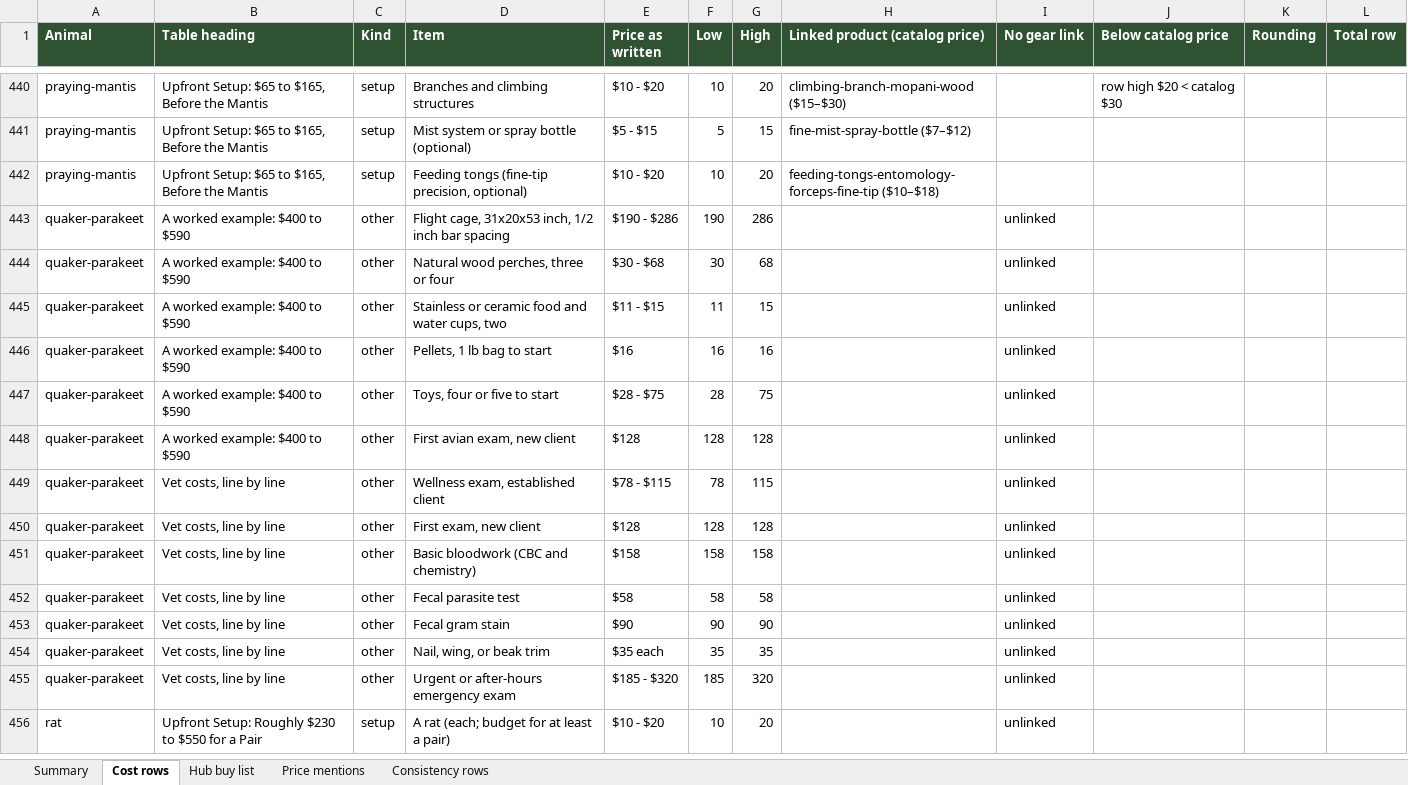
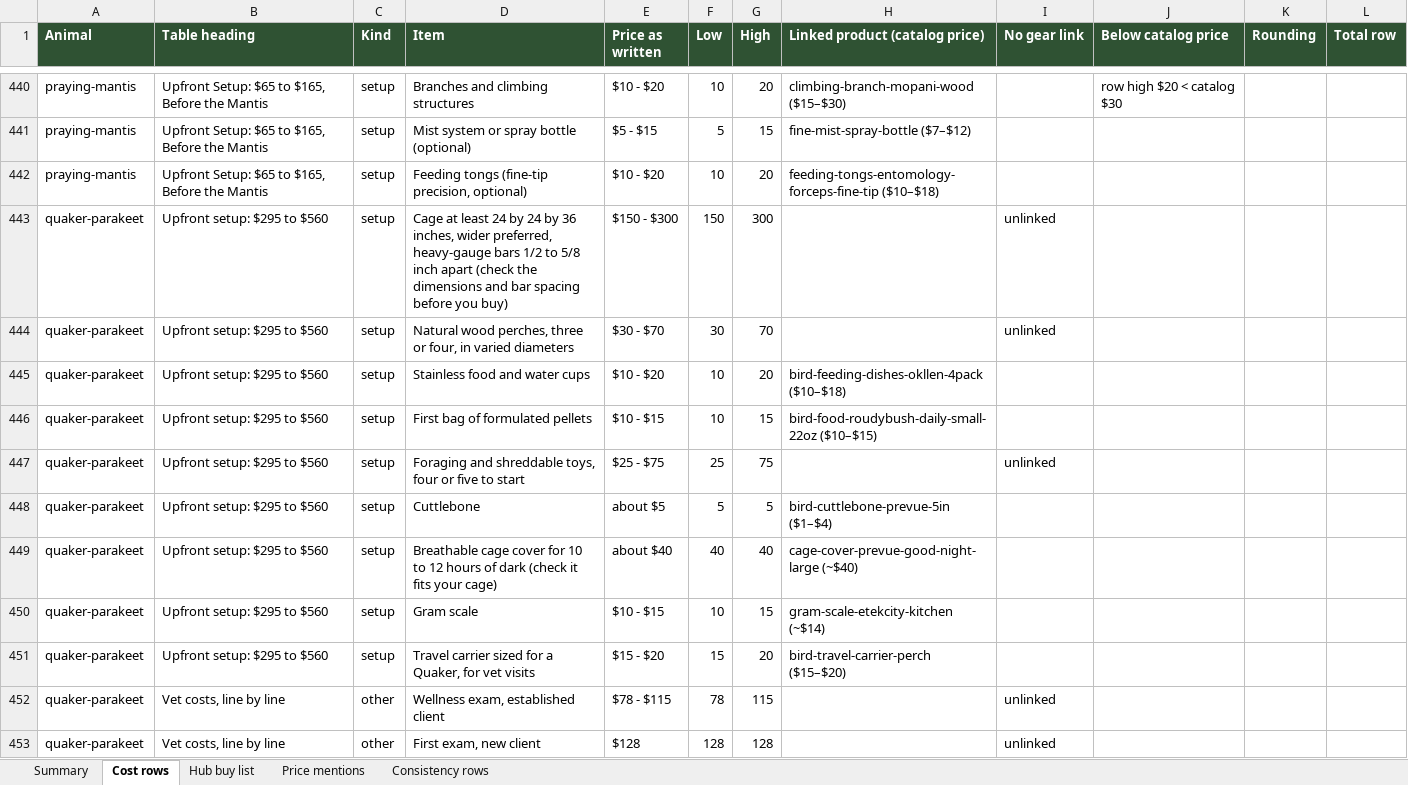
Before and after one commit to mrd1030/beastlyfactss, an Excel workbook: PRICE_REDO.xlsx, sheet Cost rows, drawn as a sheet; only a part is shown, gaps mark what is left out; the shorter side is filled out with more unchanged rows; values as stored, in another font and other column widths than the file's, no borders; removed rows and columns are numbered as before the commit, all else as after; the diff names each change by its address in the sheet, - before the commit and + after, or states it on an @@ line.

```diff
--- a/PRICE_REDO.xlsx (sheet Cost rows)
+++ b/PRICE_REDO.xlsx (sheet Cost rows)
-B443:B444 (Table heading): A worked example: $400 to $590
+B443:B444 (Table heading): Upfront setup: $295 to $560
-C443:C444 (Kind): other
+C443:C444 (Kind): setup
-D443 (Item): Flight cage, 31x20x53 inch, 1/2 inch bar spacing
+D443 (Item): Cage at least 24 by 24 by 36 inches, wider preferred, heavy-gauge bars 1/2 to 5/8 inch apart (check the dimensions and bar spacing before you buy)
-E443 (Price as written): $190 - $286
+E443 (Price as written): $150 - $300
-F443 (Low): 190
+F443 (Low): 150
-G443 (High): 286
+G443 (High): 300
-D444 (Item): …three or four
+D444 (Item): …three or four, in varied diameters
-E444 (Price as written): $30 - $68
+E444 (Price as written): $30 - $70
-G444 (High): 68
+G444 (High): 70
+row 445: quaker-parakeet | Upfront setup: $295 to $560 | setup | Stainless food and water cups | $10 - $20 | 10 | 20 | bird-feeding-dishes-okllen-4pack ($10–$18)
-B446 (Table heading): A worked example: $400 to $590
+B446 (Table heading): Upfront setup: $295 to $560
-C446 (Kind): other
+C446 (Kind): setup
-D446 (Item): Stainless or ceramic food and water cups, two
+D446 (Item): First bag of formulated pellets
-E446 (Price as written): $11 - $15
+E446 (Price as written): $10 - $15
-F446 (Low): 11
+F446 (Low): 10
-H446 (Linked product (catalog price)): (empty)
+H446 (Linked product (catalog price)): bird-food-roudybush-daily-small-22oz ($10–$15)
-I446 (No gear link): unlinked
+I446 (No gear link): (empty)
-row 446: quaker-parakeet | A worked example: $400 to $590 | other | Pellets, 1 lb bag to start | $16 | 16 | 16 |  | unlinked
-B447 (Table heading): A worked example: $400 to $590
+B447 (Table heading): Upfront setup: $295 to $560
-C447 (Kind): other
+C447 (Kind): setup
-D447 (Item): Toys, four or five to start
+D447 (Item): Foraging and shreddable toys, four or five to start
-E447 (Price as written): $28 - $75
+E447 (Price as written): $25 - $75
-F447 (Low): 28
+F447 (Low): 25
-row 448: quaker-parakeet | A worked example: $400 to $590 | other | First avian exam, new client | $128 | 128 | 128 |  | unlinked
+row 448: quaker-parakeet | Upfront setup: $295 to $560 | setup | Cuttlebone | about $5 | 5 | 5 | bird-cuttlebone-prevue-5in ($1–$4)
+row 449: quaker-parakeet | Upfront setup: $295 to $560 | setup | Breathable cage cover for 10 to 12 hours of dark (check it fits your cage) | about $40 | 40 | 40 | cage-cover-prevue-good-night-large (~$40)
+row 450: quaker-parakeet | Upfront setup: $295 to $560 | setup | Gram scale | $10 - $15 | 10 | 15 | gram-scale-etekcity-kitchen (~$14)
+row 451: quaker-parakeet | Upfront setup: $295 to $560 | setup | Travel carrier sized for a Quaker, for vet visits | $15 - $20 | 15 | 20 | bird-travel-carrier-perch ($15–$20)
```
Also changed, not shown: sheet Price mentions, sheet Hub buy list, sheet Summary, 9 other files.
